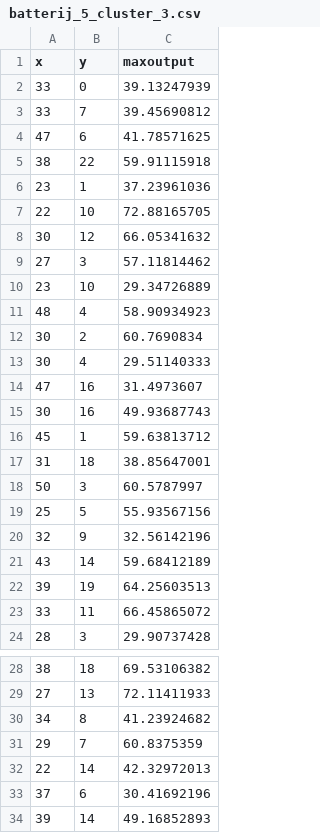
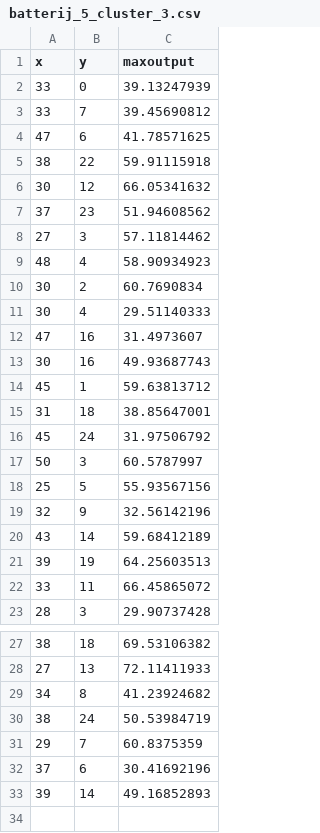
Before and after one commit to Thomhopstaken/Smartgrid_MTT, a CSV file: Huizen&Batterijen/k_means/batterij_5_cluster_3.csv, drawn as a sheet; only a part is shown, gaps mark what is left out; removed rows and columns are numbered as before the commit, all else as after; the diff names each change by its address in the sheet, - before the commit and + after, or states it on an @@ line.

```diff
--- a/Huizen&Batterijen/k_means/batterij_5_cluster_3.csv
+++ b/Huizen&Batterijen/k_means/batterij_5_cluster_3.csv
-row 6: 23 | 1 | 37.23961036
-row 7: 22 | 10 | 72.88165705
+row 7: 37 | 23 | 51.94608562
-row 10: 23 | 10 | 29.34726889
+row 16: 45 | 24 | 31.97506792
+row 30: 38 | 24 | 50.53984719
-row 32: 22 | 14 | 42.32972013
```
Also changed, not shown: Huizen&Batterijen/k_means/batterij_5_cluster_4.csv, 11 other files.
